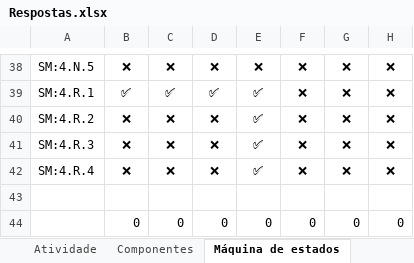
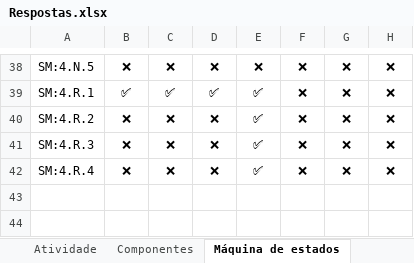
Before and after one commit to rms2000smr/Planilhas-da-Avaliacao-das-Ferramentas-UML, an Excel workbook: Respostas.xlsx, sheet Máquina de estados, drawn as a sheet; only a part is shown, gaps mark what is left out; values as stored, in another font and other column widths than the file's, no borders; the diff names each change by its address in the sheet, - before the commit and + after, or states it on an @@ line.

Commit message:
correção em Respostas.xlsx
Arquivo enviado anteriormente continha operações residuais usadas para calcular as porcentagens. Também foi corrigida uma tabela que continha um erro.

```diff
--- a/Respostas.xlsx (sheet Máquina de estados)
+++ b/Respostas.xlsx (sheet Máquina de estados)
-row 43: (empty)
-row 44:  | 0 | 0 | 0 | 0 | 0 | 0 | 0
```
Also changed, not shown: sheet Interação.
